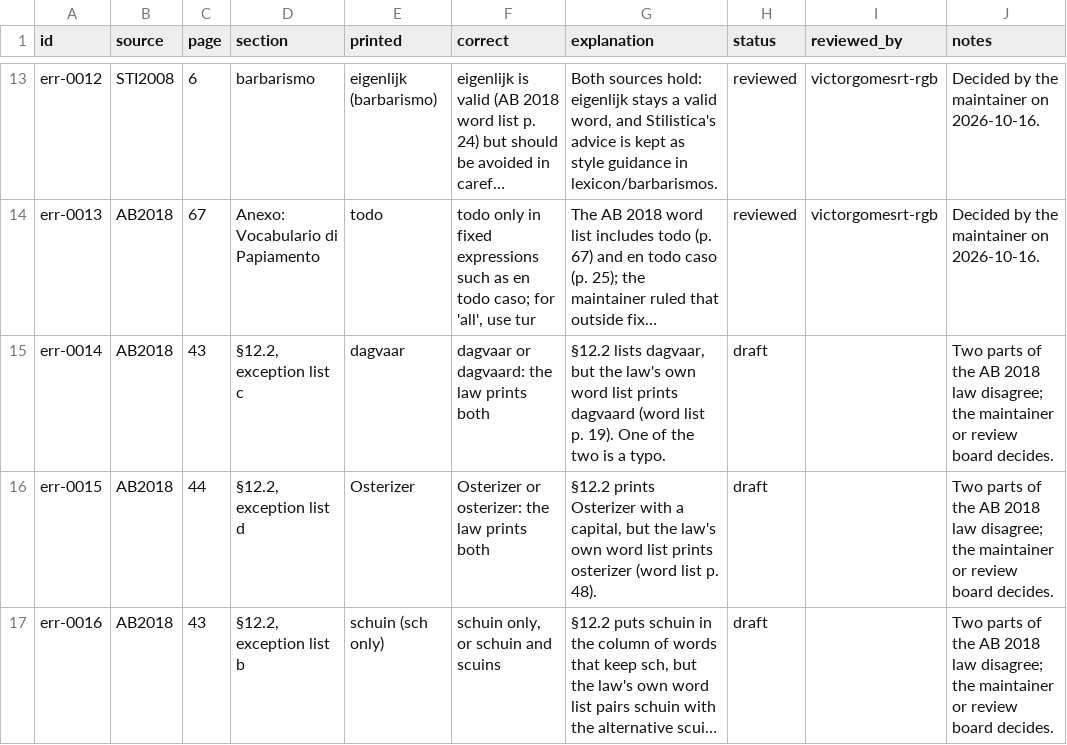
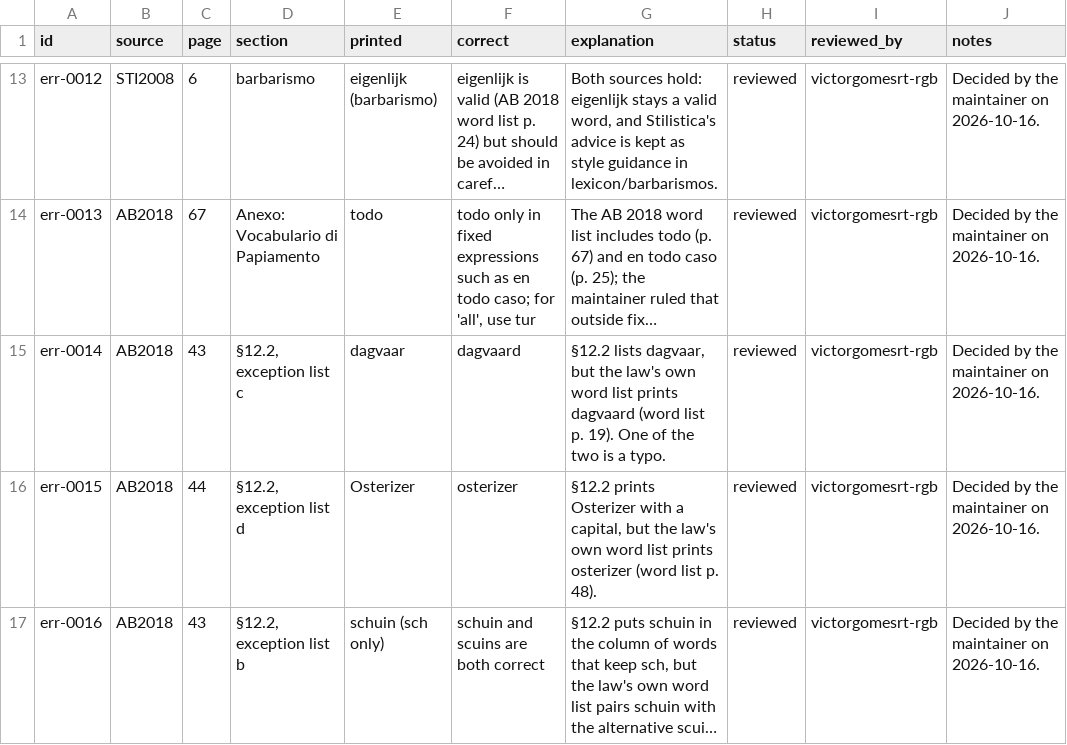
Before and after one commit to ARUBAGOV33/papiamento, a TSV file: sources/errata.tsv, drawn as a sheet; only a part is shown, gaps mark what is left out; long unchanged cells end in …; the diff names each change by its address in the sheet, - before the commit and + after, or states it on an @@ line.

```diff
--- a/sources/errata.tsv
+++ b/sources/errata.tsv
-F15 (correct): dagvaar or dagvaard: the law prints both
+F15 (correct): dagvaard
-H15:H17 (status): draft
+H15:H17 (status): reviewed
-I15:I17 (reviewed_by): (empty)
+I15:I17 (reviewed_by): victorgomesrt-rgb
-J15:J17 (notes): Two parts of the AB 2018 law disagree; the maintainer or review board decides.
+J15:J17 (notes): Decided by the maintainer on 2026-10-16.
-F16 (correct): Osterizer or osterizer: the law prints both
+F16 (correct): osterizer
-F17 (correct): schuin only, or schuin and scuins
+F17 (correct): schuin and scuins are both correct
```
Also changed, not shown: _meta/known-facts.tsv, lexicon/loanwords/loanwords.tsv, 2 other files.
